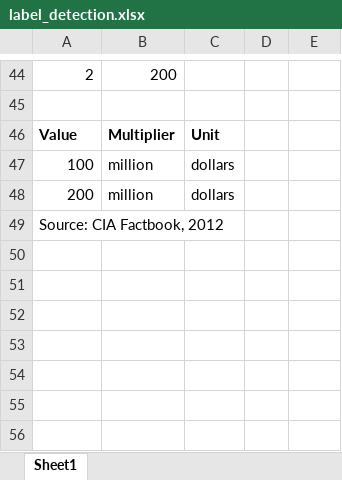
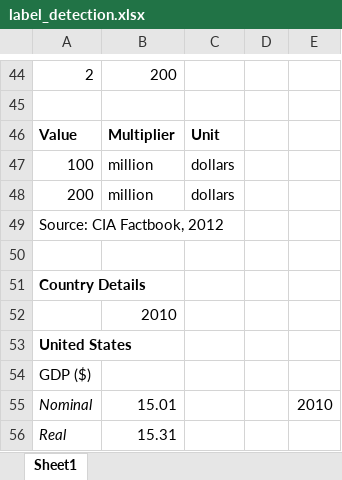
Before and after one commit to Teal-Insights/excel-grapher, an Excel workbook: examples/micro_workbooks/label_detection.xlsx, sheet Sheet1, drawn as a sheet; only a part is shown, gaps mark what is left out; values as stored, in another font and other column widths than the file's, no borders; the diff names each change by its address in the sheet, - before the commit and + after, or states it on an @@ line.

Commit message:
Complete label detection examples

```diff
--- a/examples/micro_workbooks/label_detection.xlsx (sheet Sheet1)
+++ b/examples/micro_workbooks/label_detection.xlsx (sheet Sheet1)
+row 50: (empty)
+row 51: Country Details
+row 52:  | 2010
+row 53: United States
+row 54: GDP ($)
+row 55: Nominal | 15.01 |  |  | 2010
+row 56: Real | 15.31
```
Also changed, not shown: 2 other files.
